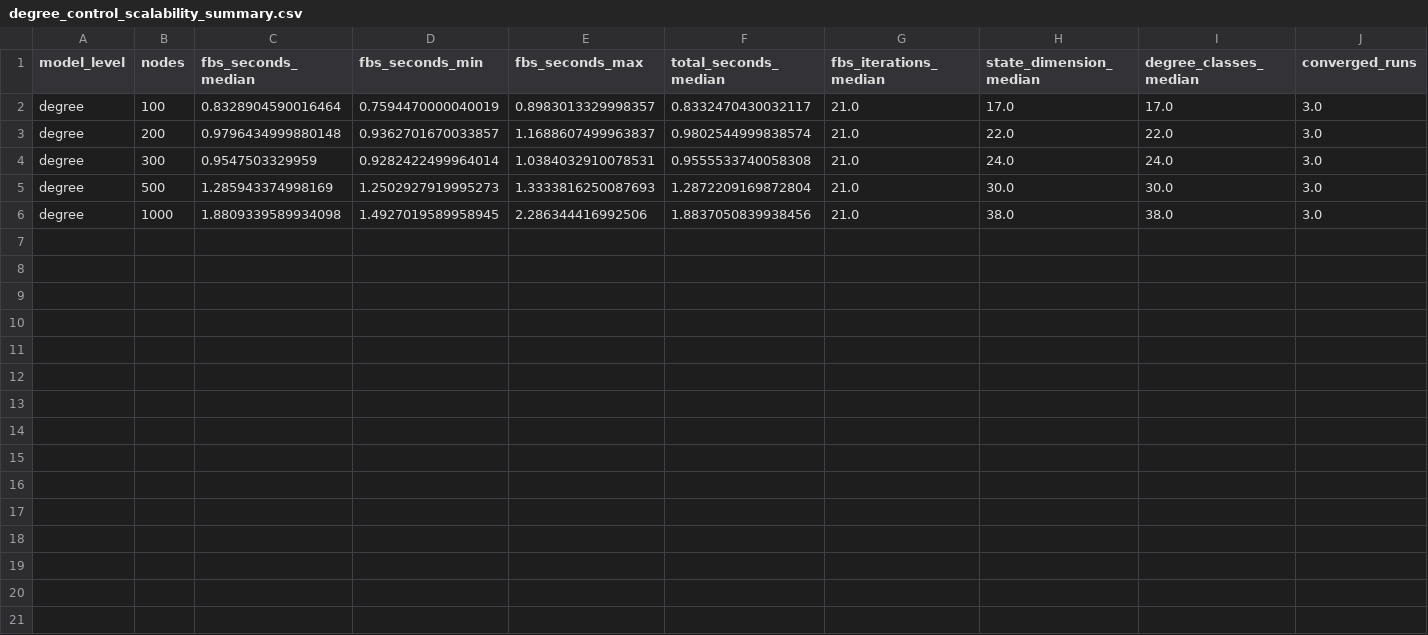
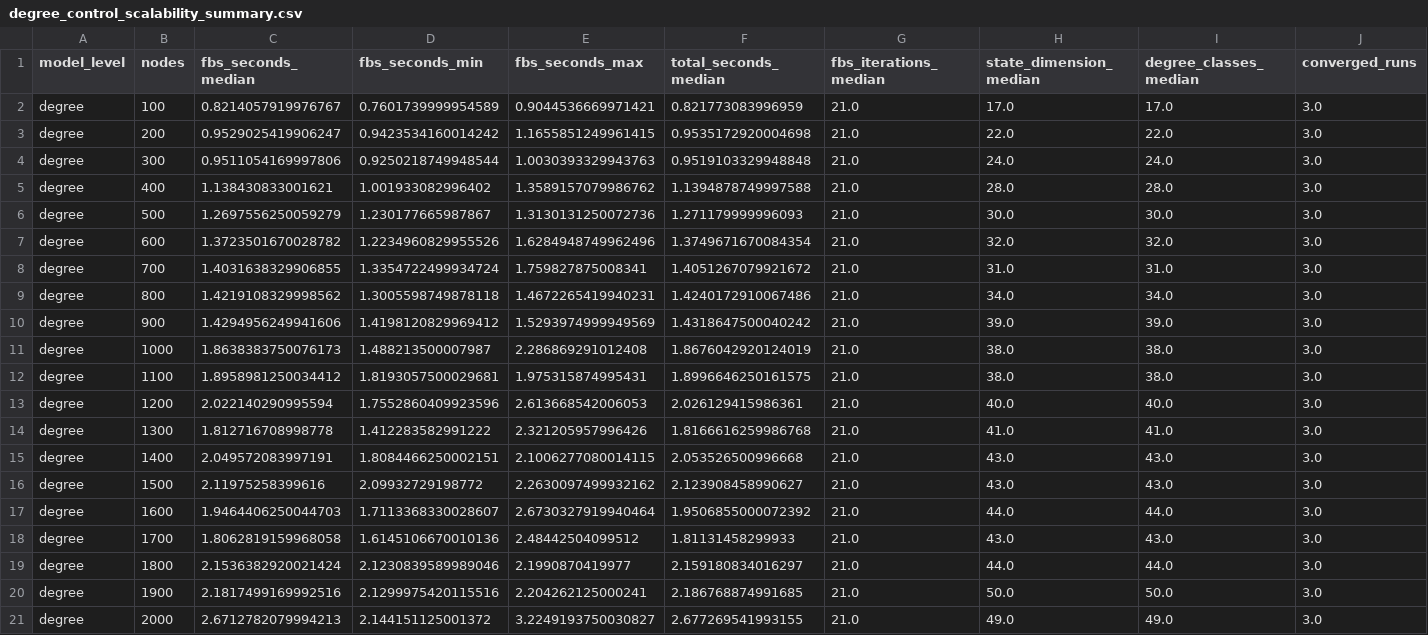
Before and after one commit to LYang910920/network-control-differential-games, a CSV file: examples/lecture/results/scalability_degree_sf/degree_control_scalability_summary.csv, drawn as a sheet; only a part is shown; addresses are those after the commit; rows hold the shown columns only; the diff names each change by its address in the sheet, - before the commit and + after, or states it on an @@ line.

Commit message:
Extend lecture scalability range

```diff
--- a/examples/lecture/results/scalability_degree_sf/degree_control_scalability_summary.csv
+++ b/examples/lecture/results/scalability_degree_sf/degree_control_scalability_summary.csv
-C2 (fbs_seconds_median): 0.8328904590016464
+C2 (fbs_seconds_median): 0.8214057919976767
-D2 (fbs_seconds_min): 0.7594470000040019
+D2 (fbs_seconds_min): 0.7601739999954589
-E2 (fbs_seconds_max): 0.8983013329998357
+E2 (fbs_seconds_max): 0.9044536669971421
-F2 (total_seconds_median): 0.8332470430032117
+F2 (total_seconds_median): 0.821773083996959
-C3 (fbs_seconds_median): 0.9796434999880148
+C3 (fbs_seconds_median): 0.9529025419906247
-D3 (fbs_seconds_min): 0.9362701670033857
+D3 (fbs_seconds_min): 0.9423534160014242
-E3 (fbs_seconds_max): 1.1688607499963837
+E3 (fbs_seconds_max): 1.1655851249961415
-F3 (total_seconds_median): 0.9802544999838574
+F3 (total_seconds_median): 0.9535172920004698
-C4 (fbs_seconds_median): 0.9547503329959
+C4 (fbs_seconds_median): 0.9511054169997806
-D4 (fbs_seconds_min): 0.9282422499964014
+D4 (fbs_seconds_min): 0.9250218749948544
-E4 (fbs_seconds_max): 1.0384032910078531
+E4 (fbs_seconds_max): 1.0030393329943763
-F4 (total_seconds_median): 0.9555533740058308
+F4 (total_seconds_median): 0.9519103329948848
+row 5: degree | 400 | 1.138430833001621 | 1.001933082996402 | 1.3589157079986762 | 1.1394878749997588 | 21.0 | 28.0 | 28.0 | 3.0
-C6 (fbs_seconds_median): 1.285943374998169
+C6 (fbs_seconds_median): 1.2697556250059279
-D6 (fbs_seconds_min): 1.2502927919995273
+D6 (fbs_seconds_min): 1.230177665987867
-E6 (fbs_seconds_max): 1.3333816250087693
+E6 (fbs_seconds_max): 1.3130131250072736
-F6 (total_seconds_median): 1.2872209169872804
+F6 (total_seconds_median): 1.271179999996093
+row 7: degree | 600 | 1.3723501670028782 | 1.2234960829955526 | 1.6284948749962496 | 1.3749671670084354 | 21.0 | 32.0 | 32.0 | 3.0
+row 8: degree | 700 | 1.4031638329906855 | 1.3354722499934724 | 1.759827875008341 | 1.4051267079921672 | 21.0 | 31.0 | 31.0 | 3.0
+row 9: degree | 800 | 1.4219108329998562 | 1.3005598749878118 | 1.4672265419940231 | 1.4240172910067486 | 21.0 | 34.0 | 34.0 | 3.0
+row 10: degree | 900 | 1.4294956249941606 | 1.4198120829969412 | 1.5293974999949569 | 1.4318647500040242 | 21.0 | 39.0 | 39.0 | 3.0
-C11 (fbs_seconds_median): 1.8809339589934098
+C11 (fbs_seconds_median): 1.8638383750076173
-D11 (fbs_seconds_min): 1.4927019589958945
+D11 (fbs_seconds_min): 1.488213500007987
-E11 (fbs_seconds_max): 2.286344416992506
+E11 (fbs_seconds_max): 2.286869291012408
-F11 (total_seconds_median): 1.8837050839938456
+F11 (total_seconds_median): 1.8676042920124019
+row 12: degree | 1100 | 1.8958981250034412 | 1.8193057500029681 | 1.975315874995431 | 1.8996646250161575 | 21.0 | 38.0 | 38.0 | 3.0
+row 13: degree | 1200 | 2.022140290995594 | 1.7552860409923596 | 2.613668542006053 | 2.026129415986361 | 21.0 | 40.0 | 40.0 | 3.0
+row 14: degree | 1300 | 1.812716708998778 | 1.412283582991222 | 2.321205957996426 | 1.8166616259986768 | 21.0 | 41.0 | 41.0 | 3.0
+row 15: degree | 1400 | 2.049572083997191 | 1.8084466250002151 | 2.1006277080014115 | 2.053526500996668 | 21.0 | 43.0 | 43.0 | 3.0
+row 16: degree | 1500 | 2.11975258399616 | 2.09932729198772 | 2.2630097499932162 | 2.123908458990627 | 21.0 | 43.0 | 43.0 | 3.0
+row 17: degree | 1600 | 1.9464406250044703 | 1.7113368330028607 | 2.6730327919940464 | 1.9506855000072392 | 21.0 | 44.0 | 44.0 | 3.0
+row 18: degree | 1700 | 1.8062819159968058 | 1.6145106670010136 | 2.48442504099512 | 1.81131458299933 | 21.0 | 43.0 | 43.0 | 3.0
+row 19: degree | 1800 | 2.1536382920021424 | 2.1230839589989046 | 2.1990870419977 | 2.159180834016297 | 21.0 | 44.0 | 44.0 | 3.0
+row 20: degree | 1900 | 2.1817499169992516 | 2.1299975420115516 | 2.204262125000241 | 2.186768874991685 | 21.0 | 50.0 | 50.0 | 3.0
+row 21: degree | 2000 | 2.6712782079994213 | 2.144151125001372 | 3.2249193750030827 | 2.677269541993155 | 21.0 | 49.0 | 49.0 | 3.0
```
Also changed, not shown: 14 other files.
